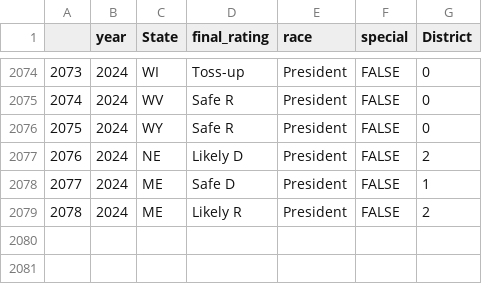
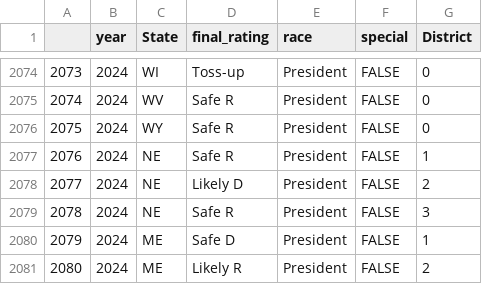
Before and after one commit to BPR-Data-Team/ElectionModel2024, a CSV file: cleaned_data/Expert Ratings.csv, drawn as a sheet; only a part is shown, gaps mark what is left out; addresses are those after the commit; the diff names each change by its address in the sheet, - before the commit and + after, or states it on an @@ line.

Commit message:
Missing Nebraska Ratings

```diff
--- a/cleaned_data/Expert Ratings.csv
+++ b/cleaned_data/Expert Ratings.csv
+row 2077: 2076 | 2024 | NE | Safe R | President | FALSE | 1
@@ column A renumbered from row 2078 down @@
+row 2079: 2078 | 2024 | NE | Safe R | President | FALSE | 3
```
